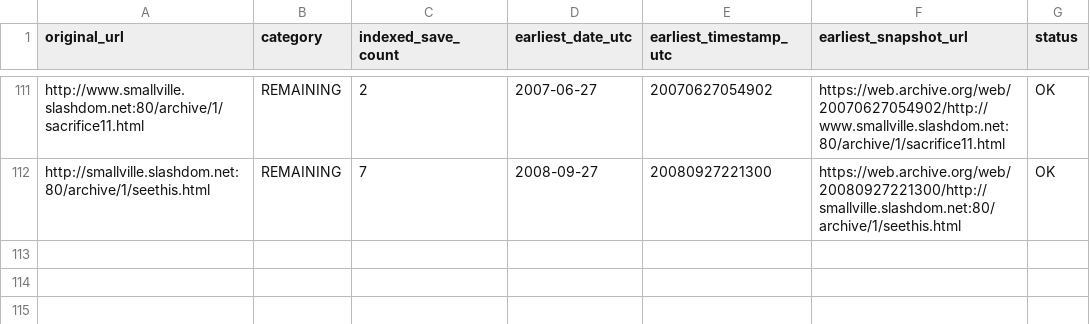
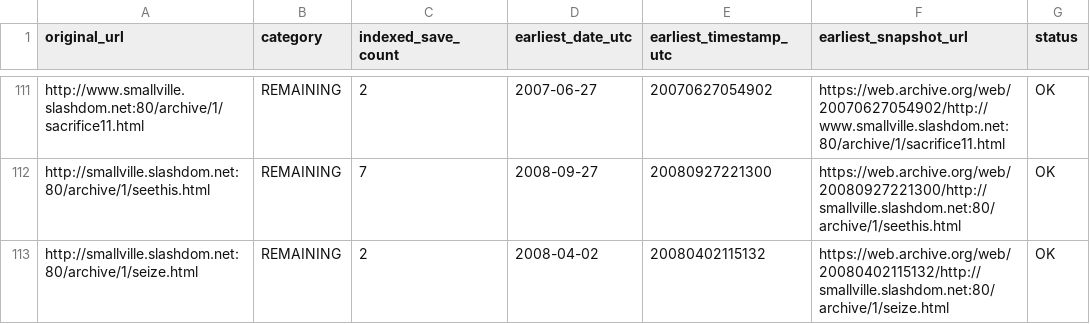
Before and after one commit to magless23-pixel/smallville-wayback-scanner, a CSV file: reports/results.csv, drawn as a sheet; only a part is shown, gaps mark what is left out; the diff names each change by its address in the sheet, - before the commit and + after, or states it on an @@ line.

```diff
--- a/reports/results.csv
+++ b/reports/results.csv
+row 113: http://smallville.slashdom.net:80/archive/1/seize.html | REMAINING | 2 | 2008-04-02 | 20080402115132 | https://web.archive.org/web/20080402115132/http://smallville.slashdom.net:80/archive/1/seize.html | OK
```
Also changed, not shown: 2 other files.
